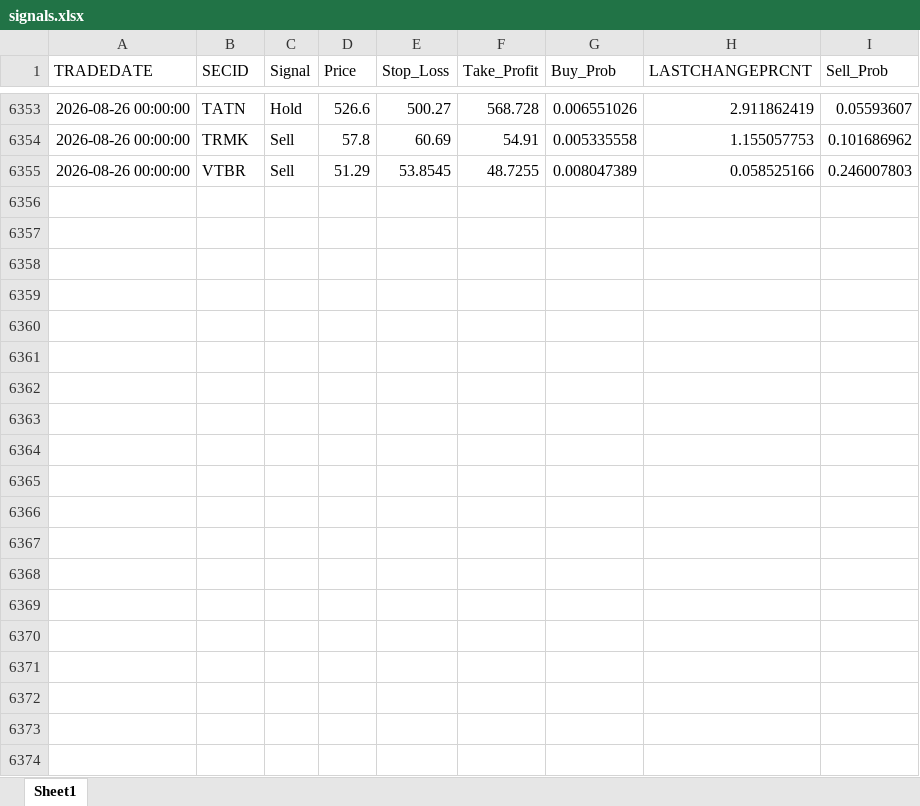
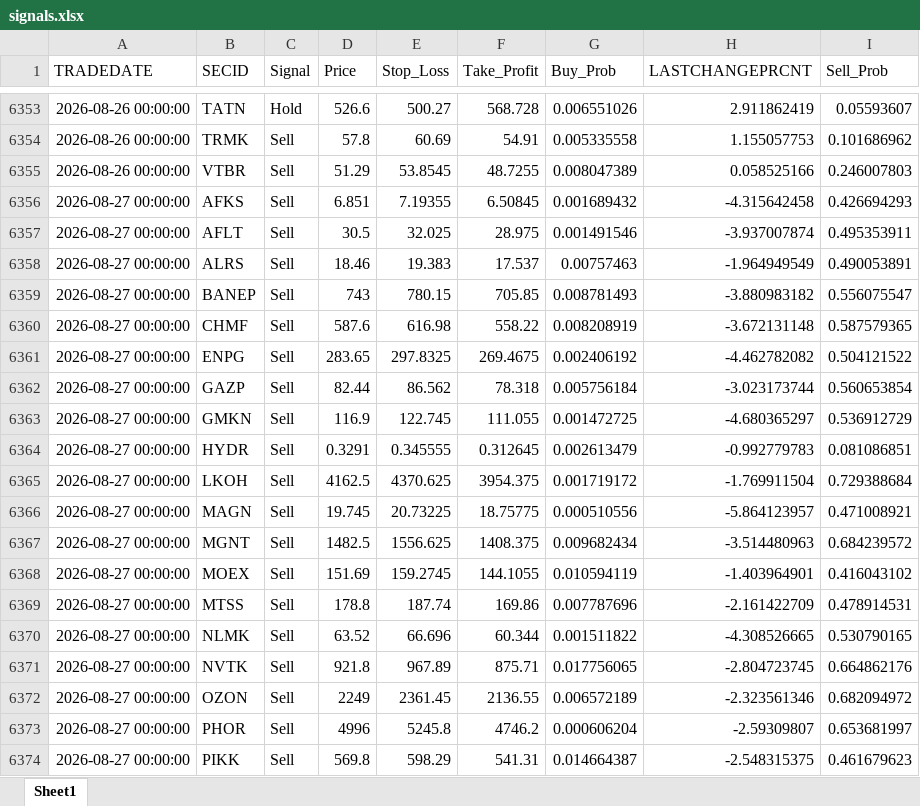
Before and after one commit to Leo1255serg/moex-signals-rf, an Excel workbook: data/signals.xlsx, sheet Sheet1, drawn as a sheet; only a part is shown, gaps mark what is left out; values as stored, in another font and other column widths than the file's, no borders; the diff covers the shown part only; the diff names each change by its address in the sheet, - before the commit and + after, or states it on an @@ line.

```diff
--- a/data/signals.xlsx (sheet Sheet1)
+++ b/data/signals.xlsx (sheet Sheet1)
+row 6356: 2026-08-27 00:00:00 | AFKS | Sell | 6.851 | 7.19355 | 6.50845 | 0.001689432 | -4.315642458 | 0.426694293
+row 6357: 2026-08-27 00:00:00 | AFLT | Sell | 30.5 | 32.025 | 28.975 | 0.001491546 | -3.937007874 | 0.495353911
+row 6358: 2026-08-27 00:00:00 | ALRS | Sell | 18.46 | 19.383 | 17.537 | 0.00757463 | -1.964949549 | 0.490053891
+row 6359: 2026-08-27 00:00:00 | BANEP | Sell | 743 | 780.15 | 705.85 | 0.008781493 | -3.880983182 | 0.556075547
+row 6360: 2026-08-27 00:00:00 | CHMF | Sell | 587.6 | 616.98 | 558.22 | 0.008208919 | -3.672131148 | 0.587579365
+row 6361: 2026-08-27 00:00:00 | ENPG | Sell | 283.65 | 297.8325 | 269.4675 | 0.002406192 | -4.462782082 | 0.504121522
+row 6362: 2026-08-27 00:00:00 | GAZP | Sell | 82.44 | 86.562 | 78.318 | 0.005756184 | -3.023173744 | 0.560653854
+row 6363: 2026-08-27 00:00:00 | GMKN | Sell | 116.9 | 122.745 | 111.055 | 0.001472725 | -4.680365297 | 0.536912729
+row 6364: 2026-08-27 00:00:00 | HYDR | Sell | 0.3291 | 0.345555 | 0.312645 | 0.002613479 | -0.992779783 | 0.081086851
+row 6365: 2026-08-27 00:00:00 | LKOH | Sell | 4162.5 | 4370.625 | 3954.375 | 0.001719172 | -1.769911504 | 0.729388684
+row 6366: 2026-08-27 00:00:00 | MAGN | Sell | 19.745 | 20.73225 | 18.75775 | 0.000510556 | -5.864123957 | 0.471008921
+row 6367: 2026-08-27 00:00:00 | MGNT | Sell | 1482.5 | 1556.625 | 1408.375 | 0.009682434 | -3.514480963 | 0.684239572
+row 6368: 2026-08-27 00:00:00 | MOEX | Sell | 151.69 | 159.2745 | 144.1055 | 0.010594119 | -1.403964901 | 0.416043102
+row 6369: 2026-08-27 00:00:00 | MTSS | Sell | 178.8 | 187.74 | 169.86 | 0.007787696 | -2.161422709 | 0.478914531
+row 6370: 2026-08-27 00:00:00 | NLMK | Sell | 63.52 | 66.696 | 60.344 | 0.001511822 | -4.308526665 | 0.530790165
+row 6371: 2026-08-27 00:00:00 | NVTK | Sell | 921.8 | 967.89 | 875.71 | 0.017756065 | -2.804723745 | 0.664862176
+row 6372: 2026-08-27 00:00:00 | OZON | Sell | 2249 | 2361.45 | 2136.55 | 0.006572189 | -2.323561346 | 0.682094972
+row 6373: 2026-08-27 00:00:00 | PHOR | Sell | 4996 | 5245.8 | 4746.2 | 0.000606204 | -2.59309807 | 0.653681997
+row 6374: 2026-08-27 00:00:00 | PIKK | Sell | 569.8 | 598.29 | 541.31 | 0.014664387 | -2.548315375 | 0.461679623
```
Also changed, not shown: 11 added rows elsewhere in this sheet, data/moex_data.xlsx, data/trades.xlsx.
